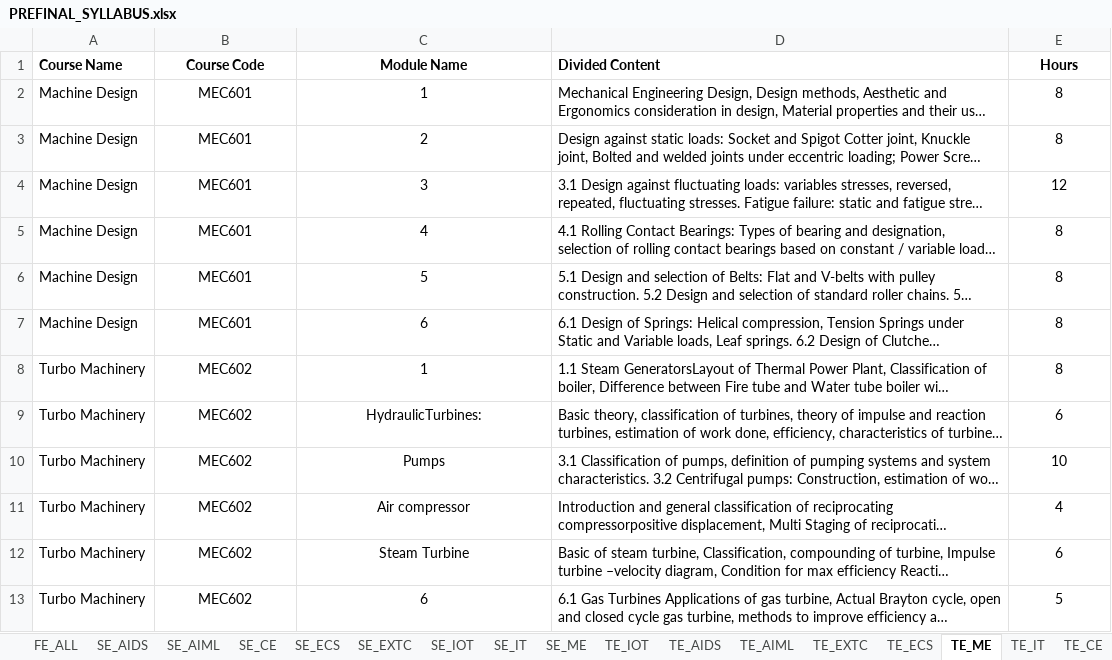
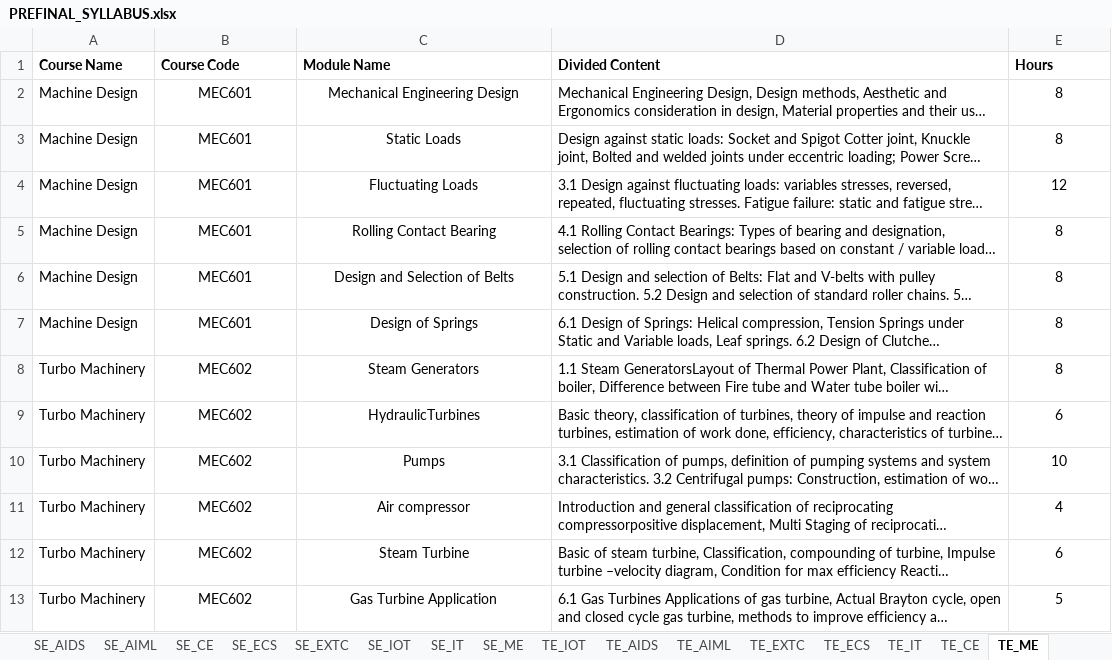
Before and after one commit to arnav-iwnl/CourseSessionPlan, an Excel workbook: scripts/PREFINAL_SYLLABUS.xlsx, sheet TE_ME, drawn as a sheet; only a part is shown; long unchanged cells end in …; values as stored, in another font and other column widths than the file's, no borders; the diff covers the shown part only; the diff names each change by its address in the sheet, - before the commit and + after, or states it on an @@ line.

```diff
--- a/scripts/PREFINAL_SYLLABUS.xlsx (sheet TE_ME)
+++ b/scripts/PREFINAL_SYLLABUS.xlsx (sheet TE_ME)
@@ sheet tab order changed: SE_AIDS | SE_AIML | SE_CE | SE_ECS | SE_EXTC | SE_IOT | SE_IT | SE_ME | TE_IOT | TE_AIDS | TE_AIML | TE_EXTC | TE_ECS | TE_IT | TE_CE | TE_ME @@
-B1:C1 alignment: center
+B1:C1 alignment: left
-E1 alignment: center
+E1 alignment: left
-C2 (Module Name): 1
+C2 (Module Name): Mechanical Engineering Design
-C3 (Module Name): 2
+C3 (Module Name): Static Loads
-C4 (Module Name): 3
+C4 (Module Name): Fluctuating Loads
-C5 (Module Name): 4
+C5 (Module Name): Rolling Contact Bearing
-C6 (Module Name): 5
+C6 (Module Name): Design and Selection of Belts
-C7 (Module Name): 6
+C7 (Module Name): Design of Springs
-C8 (Module Name): 1
+C8 (Module Name): Steam Generators
-C9 (Module Name): HydraulicTurbines:
+C9 (Module Name): HydraulicTurbines
-C13 (Module Name): 6
+C13 (Module Name): Gas Turbine Application
```
Also changed, not shown: 14 edited cells elsewhere in this sheet, sheet TE_EXTC, sheet SE_ME, sheet TE_IOT, sheet TE_IT, sheet TE_ECS, sheet SE_IT, 1 more sheet, 17 other files.
